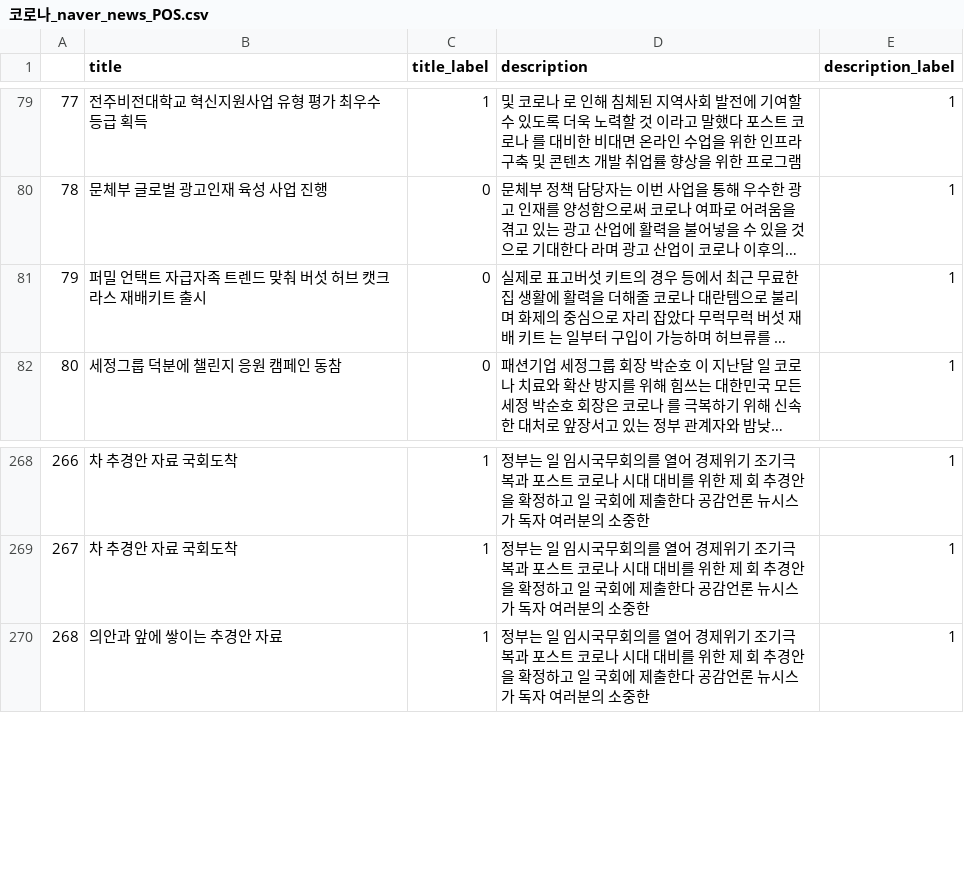
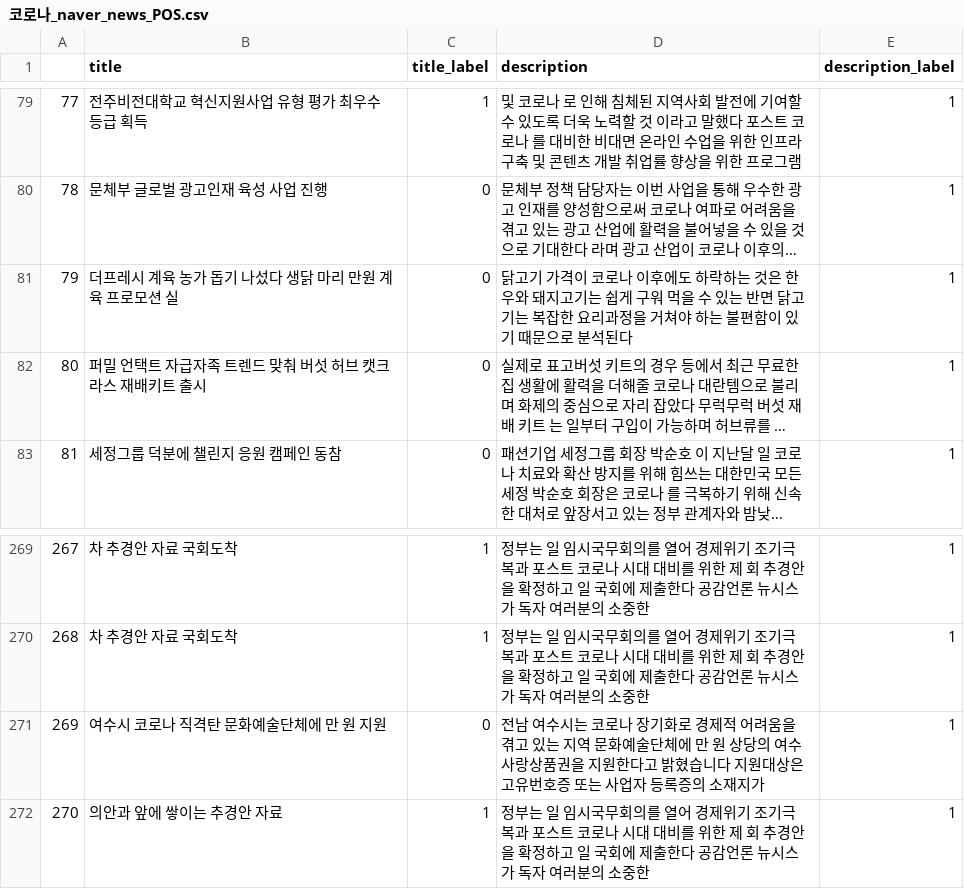
Before and after one commit to lsy3709/BigDataMLTest, a CSV file: 4-텍스트 마이닝/코로나_naver_news_POS.csv, drawn as a sheet; only a part is shown, gaps mark what is left out; long unchanged cells end in …; addresses are those after the commit; the diff names each change by its address in the sheet, - before the commit and + after, or states it on an @@ line.

```diff
--- a/4-텍스트 마이닝/코로나_naver_news_POS.csv
+++ b/4-텍스트 마이닝/코로나_naver_news_POS.csv
+row 81: 79 | 더프레시 계육 농가 돕기 나섰다 생닭 마리 만원 계육 프로모션 실 | 0 | 닭고기 가격이 코로나 이후에도 하락하는 것은 한우와 돼지고기는 쉽게 구워 먹을 수 있는 반면 닭고기는 복잡한 요리과정을 거쳐야 하는 불편함이 있기 때문으로 분석된다 | 1
@@ column A renumbered from row 82 down @@
+row 271: 269 | 여수시 코로나 직격탄 문화예술단체에 만 원 지원 | 0 | 전남 여수시는 코로나 장기화로 경제적 어려움을 겪고 있는 지역 문화예술단체에 만 원 상당의 여수사랑상품권을 지원한다고 밝혔습니다 지원대상은 고유번호증 또는 사업자 등록증의 소재지가 | 1
```
Also changed, not shown: 4-텍스트 마이닝/코로나_naver_news.csv, 4-텍스트 마이닝/코로나_naver_news_NES.csv, 2 other files.
